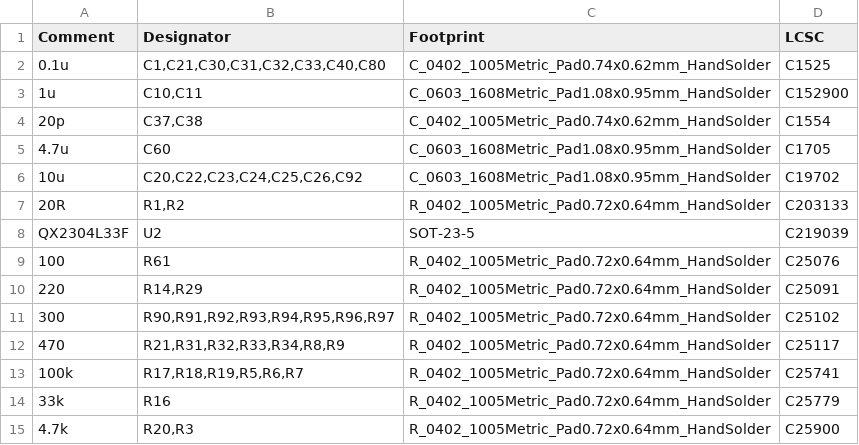
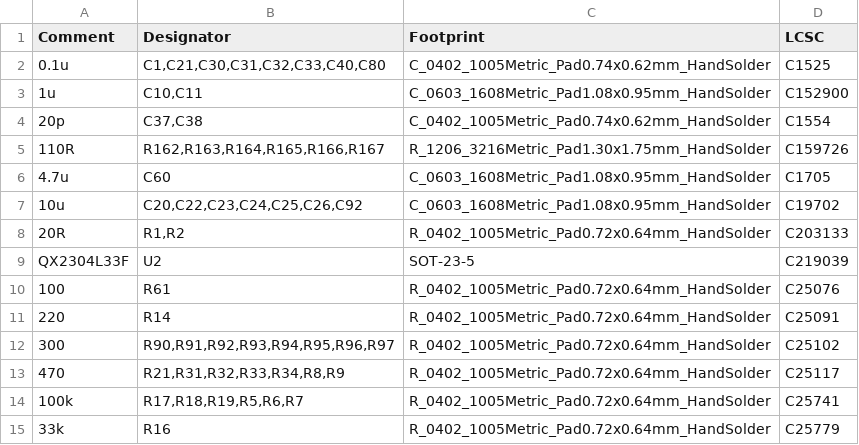
Before and after one commit to john0312/hitcon-pcb-badge, a CSV file: pcb/kicad/pcb_badge/jlcpcb/production_files/BOM-pcb_badge.csv, drawn as a sheet; only a part is shown; the shorter side is filled out with more unchanged rows; the diff covers the shown part only.

```diff
--- a/pcb/kicad/pcb_badge/jlcpcb/production_files/BOM-pcb_badge.csv
+++ b/pcb/kicad/pcb_badge/jlcpcb/production_files/BOM-pcb_badge.csv
@@ -4,2 +4,3 @@ Comment,Designator,Footprint,LCSC
 20p,"C37,C38",C_0402_1005Metric_Pad0.74x0.62mm_HandSolder,C1554
+110R,"R162,R163,R164,R165,R166,R167",R_1206_3216Metric_Pad1.30x1.75mm_HandSolder,C159726
 4.7u,C60,C_0603_1608Metric_Pad1.08x0.95mm_HandSolder,C1705
@@ -9,3 +10,3 @@ QX2304L33F,U2,SOT-23-5,C219039
 100,R61,R_0402_1005Metric_Pad0.72x0.64mm_HandSolder,C25076
-220,"R14,R29",R_0402_1005Metric_Pad0.72x0.64mm_HandSolder,C25091
+220,R14,R_0402_1005Metric_Pad0.72x0.64mm_HandSolder,C25091
 300,"R90,R91,R92,R93,R94,R95,R96,R97",R_0402_1005Metric_Pad0.72x0.64mm_HandSolder,C25102
```
Also changed, not shown: 22 added rows, 3 removed rows and 3 edited cells elsewhere in this file, pcb/kicad/pcb_badge/jlcpcb/production_files/CPL-pcb_badge.csv, 21 other files.
